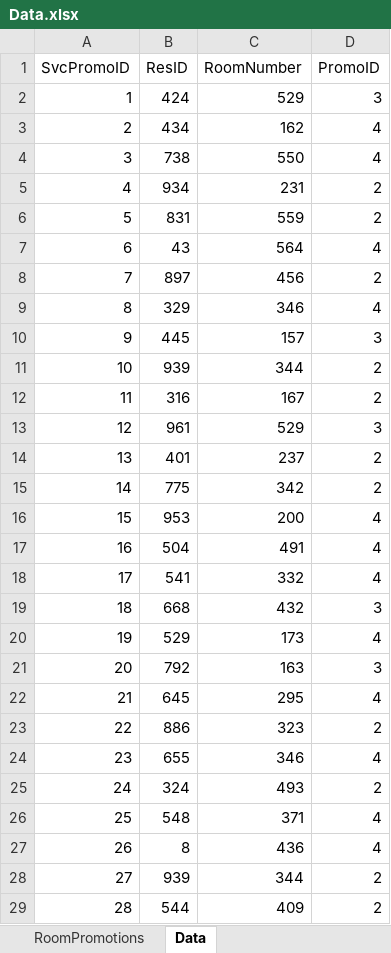
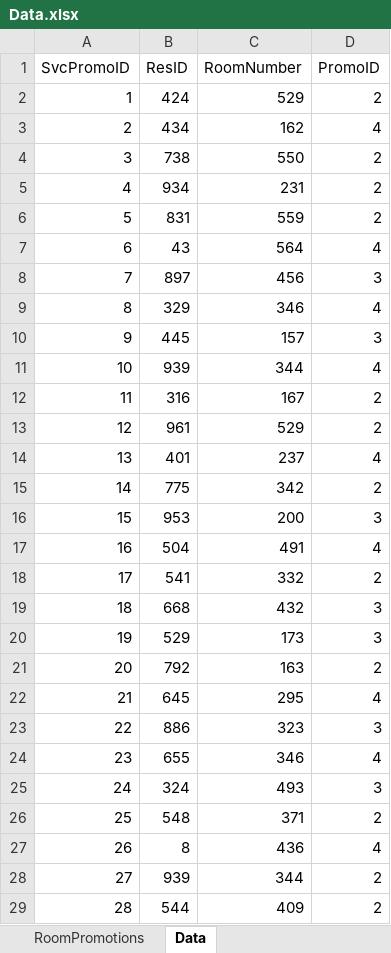
Before and after one commit to janssenda/janssenda, an Excel workbook: ClassProjects/SummativeAssessments/summative #7 10-14-17/Data.xlsx, sheet Data, drawn as a sheet; only a part is shown; values as stored, in another font and other column widths than the file's, no borders; the diff covers the shown part only; the diff names each change by its address in the sheet, - before the commit and + after, or states it on an @@ line.

```diff
--- a/ClassProjects/SummativeAssessments/summative #7 10-14-17/Data.xlsx (sheet Data)
+++ b/ClassProjects/SummativeAssessments/summative #7 10-14-17/Data.xlsx (sheet Data)
-D2 (PromoID): 3
+D2 (PromoID): 2
-D4 (PromoID): 4
+D4 (PromoID): 2
-D8 (PromoID): 2
+D8 (PromoID): 3
-D11 (PromoID): 2
+D11 (PromoID): 4
-D13 (PromoID): 3
+D13 (PromoID): 2
-D14 (PromoID): 2
+D14 (PromoID): 4
-D16 (PromoID): 4
+D16 (PromoID): 3
-D18 (PromoID): 4
+D18 (PromoID): 2
-D20 (PromoID): 4
+D20 (PromoID): 3
-D21 (PromoID): 3
+D21 (PromoID): 2
-D23 (PromoID): 2
+D23 (PromoID): 3
-D25 (PromoID): 2
+D25 (PromoID): 3
-D26 (PromoID): 4
+D26 (PromoID): 2
```
Also changed, not shown: 284 edited cells elsewhere in this sheet, sheet ServicePromotions, 2 other files.
